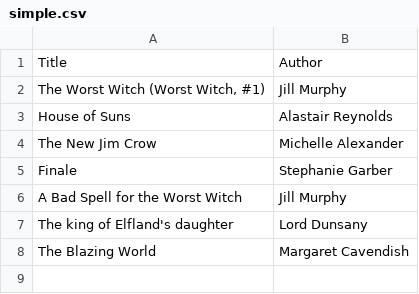
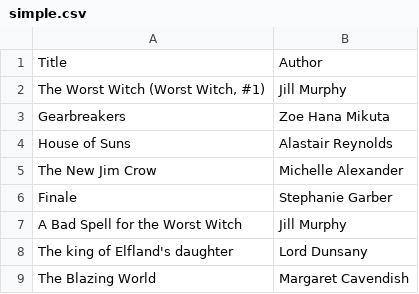
Before and after one commit to epw/find-libraries-for-books, a CSV file: simple.csv, drawn as a sheet; the diff names each change by its address in the sheet, - before the commit and + after, or states it on an @@ line.

```diff
--- a/simple.csv
+++ b/simple.csv
+row 3: Gearbreakers | Zoe Hana Mikuta
```
Also changed, not shown: 1 other file.
